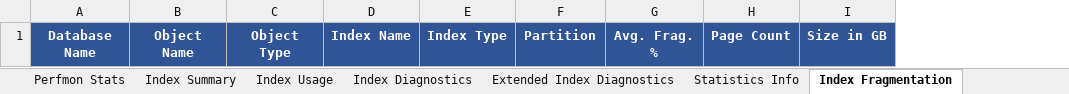
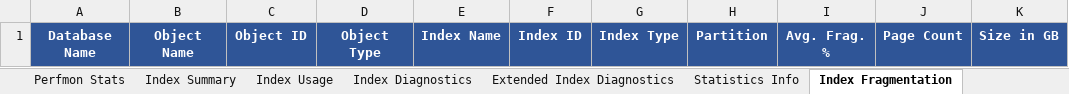
Before and after one commit to VladDBA/PSBlitz, an Excel workbook: Resources/PSBlitzOutput.xlsx, sheet Index Fragmentation, drawn as a sheet; only a part is shown; values as stored, in another font and other column widths than the file's, no borders; the diff names each change by its address in the sheet, - before the commit and + after, or states it on an @@ line.

```diff
--- a/Resources/PSBlitzOutput.xlsx (sheet Index Fragmentation)
+++ b/Resources/PSBlitzOutput.xlsx (sheet Index Fragmentation)
+column C, row 1: Object ID
+column F, row 1: Index ID
```
Also changed, not shown: sheet Open Transactions, 1 other file.
